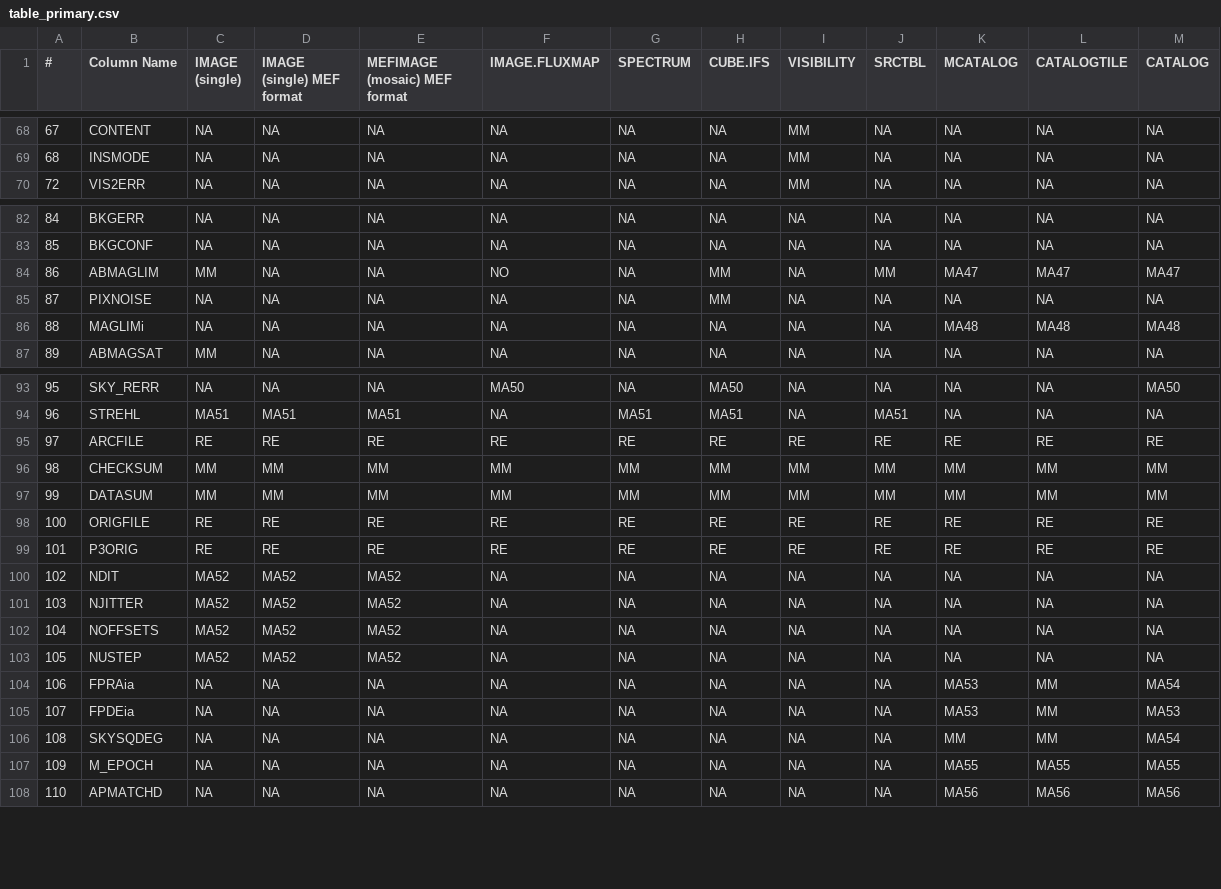
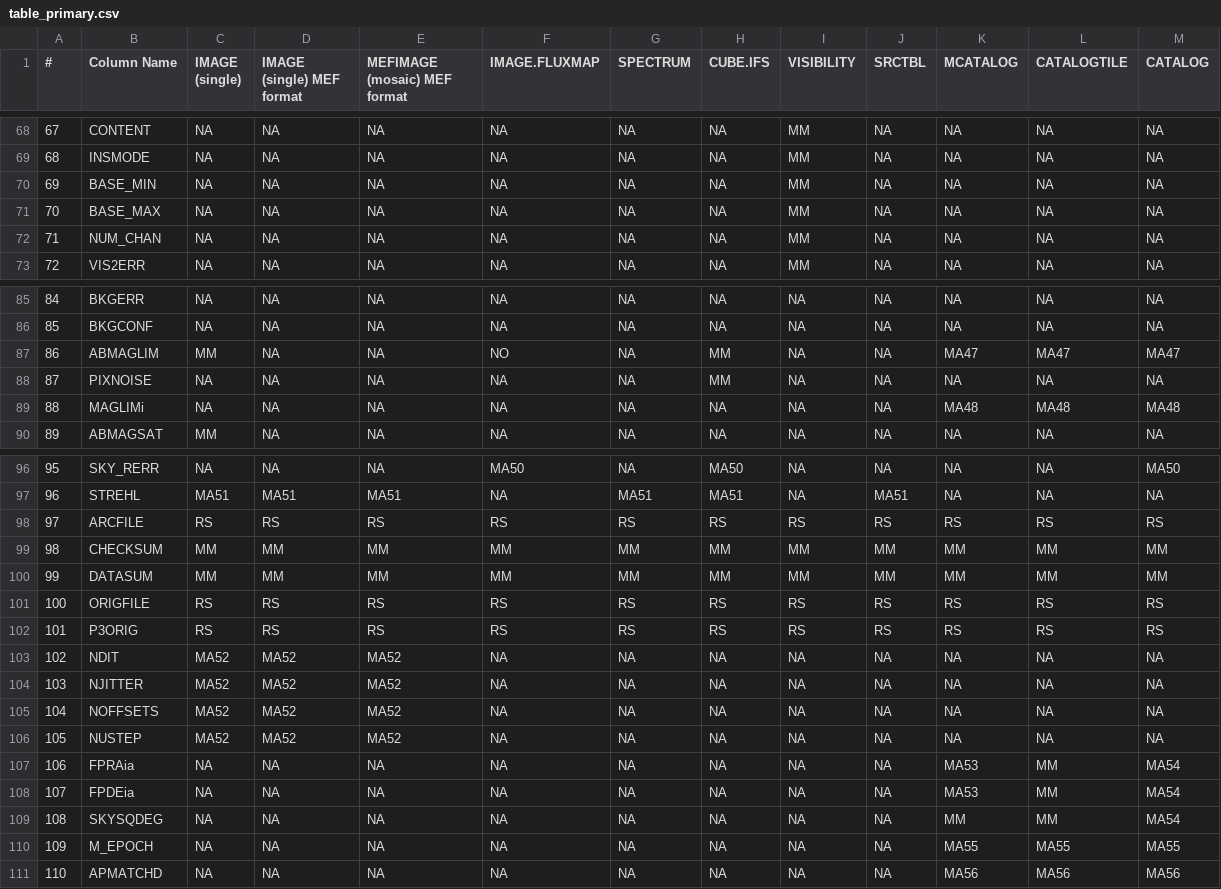
Before and after one commit to ashleythomasbarnes/p3_simplify, a CSV file: data/p3sdpstd_v8_tables/table_primary.csv, drawn as a sheet; only a part is shown, gaps mark what is left out.

```diff
--- a/data/p3sdpstd_v8_tables/table_primary.csv
+++ b/data/p3sdpstd_v8_tables/table_primary.csv
@@ -69,2 +69,5 @@
 68,INSMODE,NA,NA,NA,NA,NA,NA,MM,NA,NA,NA,NA
+69,BASE_MIN,NA,NA,NA,NA,NA,NA,MM,NA,NA,NA,NA
+70,BASE_MAX,NA,NA,NA,NA,NA,NA,MM,NA,NA,NA,NA
+71,NUM_CHAN,NA,NA,NA,NA,NA,NA,MM,NA,NA,NA,NA
 72,VIS2ERR,NA,NA,NA,NA,NA,NA,MM,NA,NA,NA,NA
@@ -83,3 +86,3 @@
 85,BKGCONF,NA,NA,NA,NA,NA,NA,NA,NA,NA,NA,NA
-86,ABMAGLIM,MM,NA,NA,NO,NA,MM,NA,MM,MA47,MA47,MA47
+86,ABMAGLIM,MM,NA,NA,NO,NA,MM,NA,NA,MA47,MA47,MA47
 87,PIXNOISE,NA,NA,NA,NA,NA,MM,NA,NA,NA,NA,NA
@@ -94,7 +97,7 @@
 96,STREHL,MA51,MA51,MA51,NA,MA51,MA51,NA,MA51,NA,NA,NA
-97,ARCFILE,RE,RE,RE,RE,RE,RE,RE,RE,RE,RE,RE
+97,ARCFILE,RS,RS,RS,RS,RS,RS,RS,RS,RS,RS,RS
 98,CHECKSUM,MM,MM,MM,MM,MM,MM,MM,MM,MM,MM,MM
 99,DATASUM,MM,MM,MM,MM,MM,MM,MM,MM,MM,MM,MM
-100,ORIGFILE,RE,RE,RE,RE,RE,RE,RE,RE,RE,RE,RE
-101,P3ORIG,RE,RE,RE,RE,RE,RE,RE,RE,RE,RE,RE
+100,ORIGFILE,RS,RS,RS,RS,RS,RS,RS,RS,RS,RS,RS
+101,P3ORIG,RS,RS,RS,RS,RS,RS,RS,RS,RS,RS,RS
 102,NDIT,MA52,MA52,MA52,NA,NA,NA,NA,NA,NA,NA,NA
@@ -104,3 +107,3 @@
 106,FPRAia,NA,NA,NA,NA,NA,NA,NA,NA,MA53,MM,MA54
-107,FPDEia,NA,NA,NA,NA,NA,NA,NA,NA,MA53,MM,MA53
+107,FPDEia,NA,NA,NA,NA,NA,NA,NA,NA,MA53,MM,MA54
 108,SKYSQDEG,NA,NA,NA,NA,NA,NA,NA,NA,MM,MM,MA54
```
Also changed, not shown: data/p3sdpstd_v8_tables/table_extension.csv, 24 other files.
